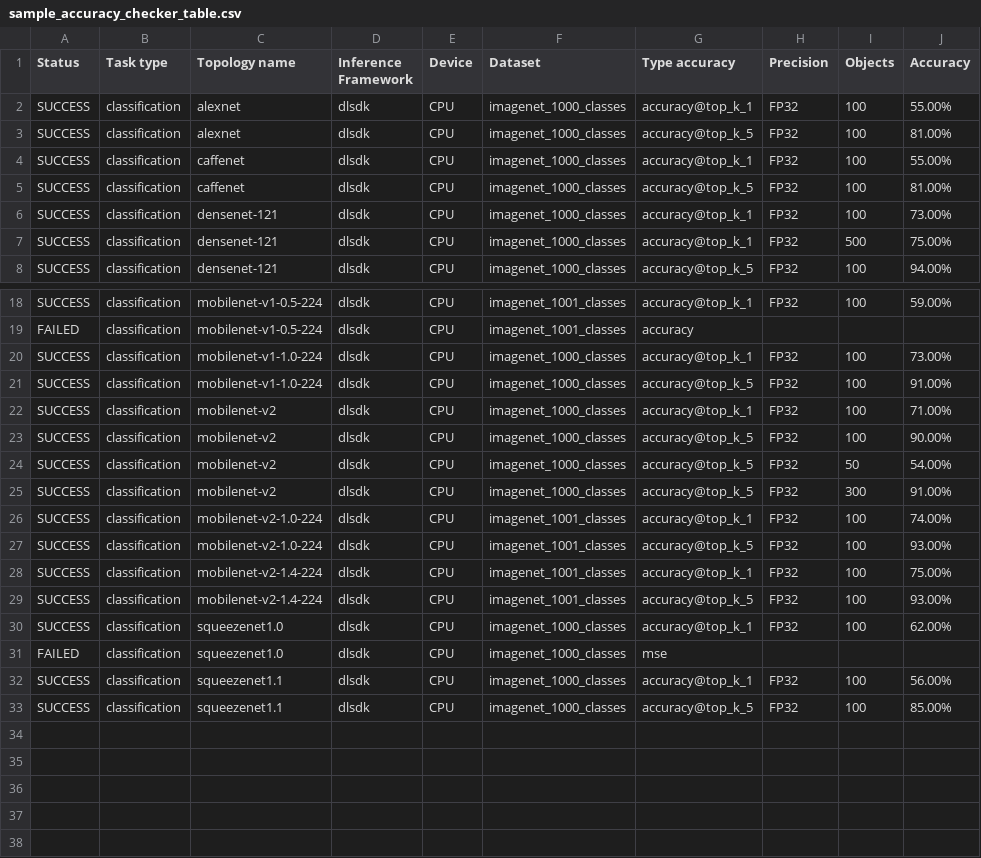
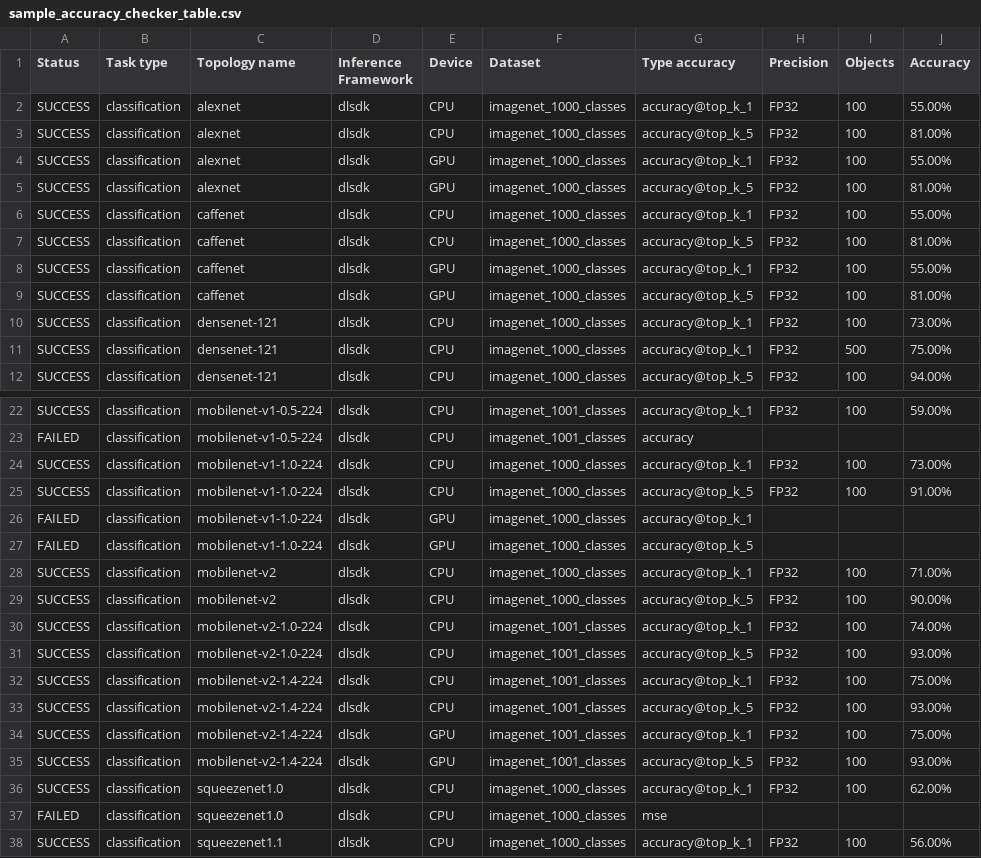
Before and after one commit to itlab-vision/dl-benchmark, a CSV file: src/csv2html/samples/sample_accuracy_checker_table.csv, drawn as a sheet; only a part is shown, gaps mark what is left out; the shorter side is filled out with more unchanged rows; removed rows and columns are numbered as before the commit, all else as after; the diff names each change by its address in the sheet, - before the commit and + after, or states it on an @@ line.

Commit message:
[CSV2HTML] Updated samples

```diff
--- a/src/csv2html/samples/sample_accuracy_checker_table.csv
+++ b/src/csv2html/samples/sample_accuracy_checker_table.csv
+row 4: SUCCESS | classification | alexnet | dlsdk | GPU | imagenet_1000_classes | accuracy@top_k_1 | FP32 | 100 | 55.00%
+row 5: SUCCESS | classification | alexnet | dlsdk | GPU | imagenet_1000_classes | accuracy@top_k_5 | FP32 | 100 | 81.00%
+row 8: SUCCESS | classification | caffenet | dlsdk | GPU | imagenet_1000_classes | accuracy@top_k_1 | FP32 | 100 | 55.00%
+row 9: SUCCESS | classification | caffenet | dlsdk | GPU | imagenet_1000_classes | accuracy@top_k_5 | FP32 | 100 | 81.00%
+row 26: FAILED | classification | mobilenet-v1-1.0-224 | dlsdk | GPU | imagenet_1000_classes | accuracy@top_k_1
+row 27: FAILED | classification | mobilenet-v1-1.0-224 | dlsdk | GPU | imagenet_1000_classes | accuracy@top_k_5
-row 24: SUCCESS | classification | mobilenet-v2 | dlsdk | CPU | imagenet_1000_classes | accuracy@top_k_5 | FP32 | 50 | 54.00%
-row 25: SUCCESS | classification | mobilenet-v2 | dlsdk | CPU | imagenet_1000_classes | accuracy@top_k_5 | FP32 | 300 | 91.00%
+row 34: SUCCESS | classification | mobilenet-v2-1.4-224 | dlsdk | GPU | imagenet_1001_classes | accuracy@top_k_1 | FP32 | 100 | 75.00%
+row 35: SUCCESS | classification | mobilenet-v2-1.4-224 | dlsdk | GPU | imagenet_1001_classes | accuracy@top_k_5 | FP32 | 100 | 93.00%
```
Also changed, not shown: 1 other file.
